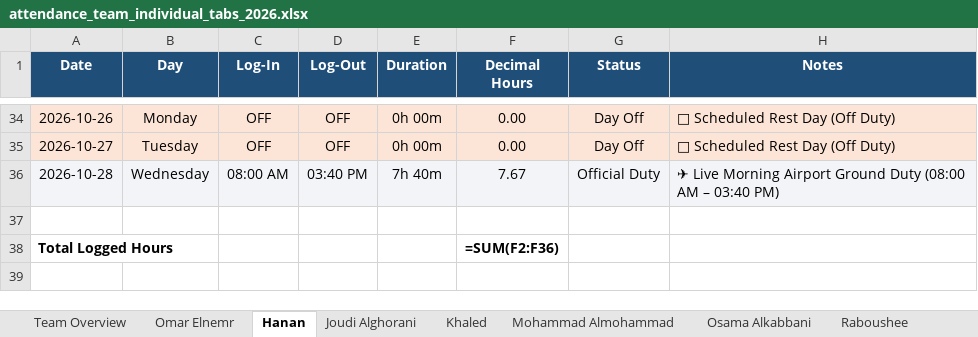
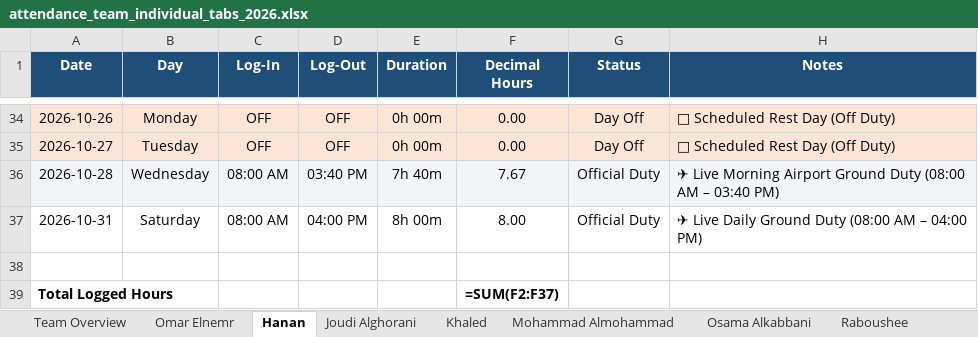
Before and after one commit to xionforbusiness-glitch/aethelgard-vault, an Excel workbook: attendance_team_individual_tabs_2026.xlsx, sheet Hanan, drawn as a sheet; only a part is shown, gaps mark what is left out; values as stored, in another font and other column widths than the file's, no borders; formulas without a stored value are shown as written; addresses are those after the commit; the diff names each change by its address in the sheet, - before the commit and + after, or states it on an @@ line.

```diff
--- a/attendance_team_individual_tabs_2026.xlsx (sheet Hanan)
+++ b/attendance_team_individual_tabs_2026.xlsx (sheet Hanan)
+row 37: 2026-10-31 | Saturday | 08:00 AM | 04:00 PM | 8h 00m | 8.00 | Official Duty | ✈ Live Daily Ground Duty (08:00 AM – 04:00 PM)
-F39 (Decimal Hours): =SUM(F2:F36)
+F39 (Decimal Hours): =SUM(F2:F37)
```
Also changed, not shown: sheet Team Overview, sheet Osama Alkabbani, sheet Mohammad Almohammad, sheet Joudi Alghorani, sheet Khaled, sheet Yasmin, 1 more sheet, other sheet tabs, 4 other files.
